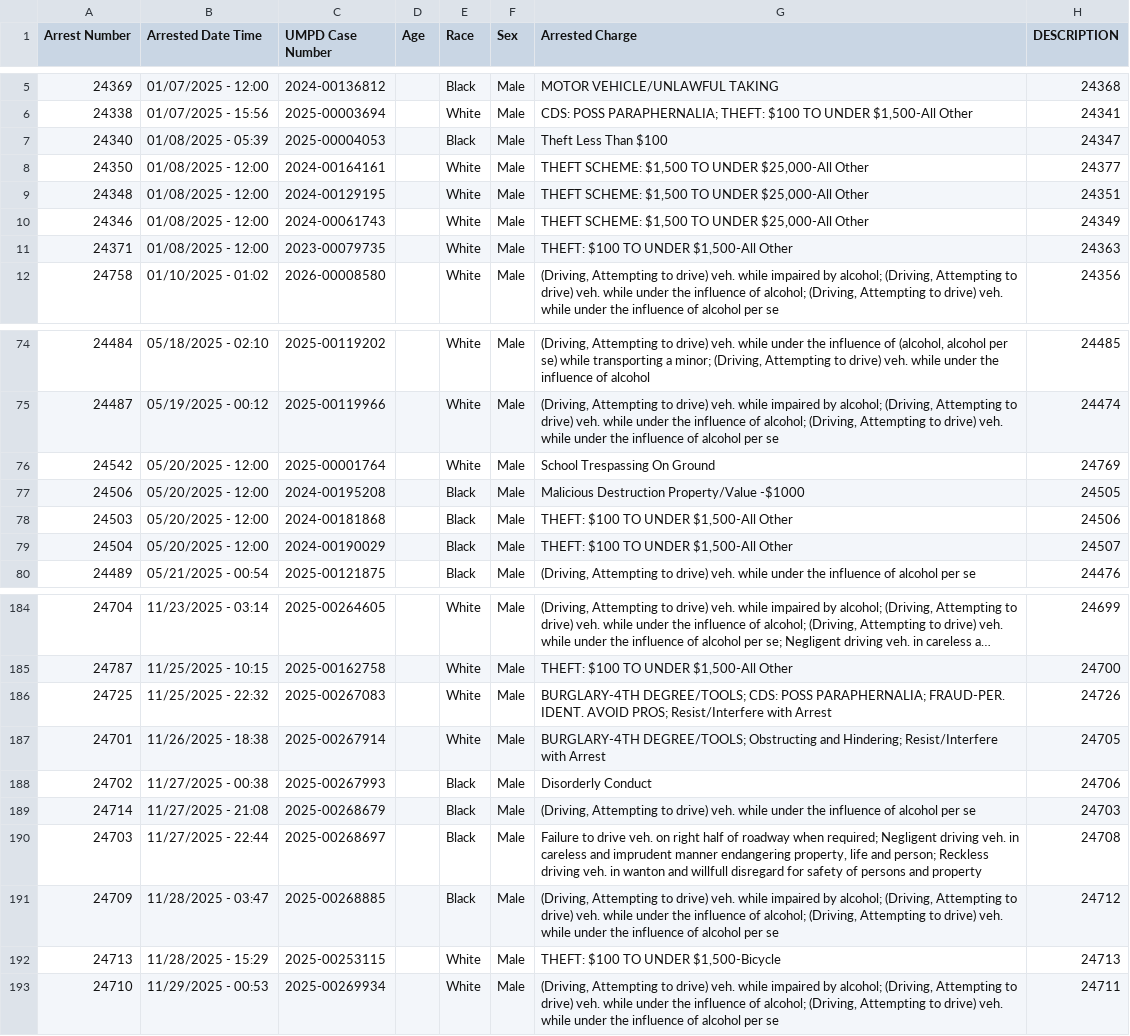
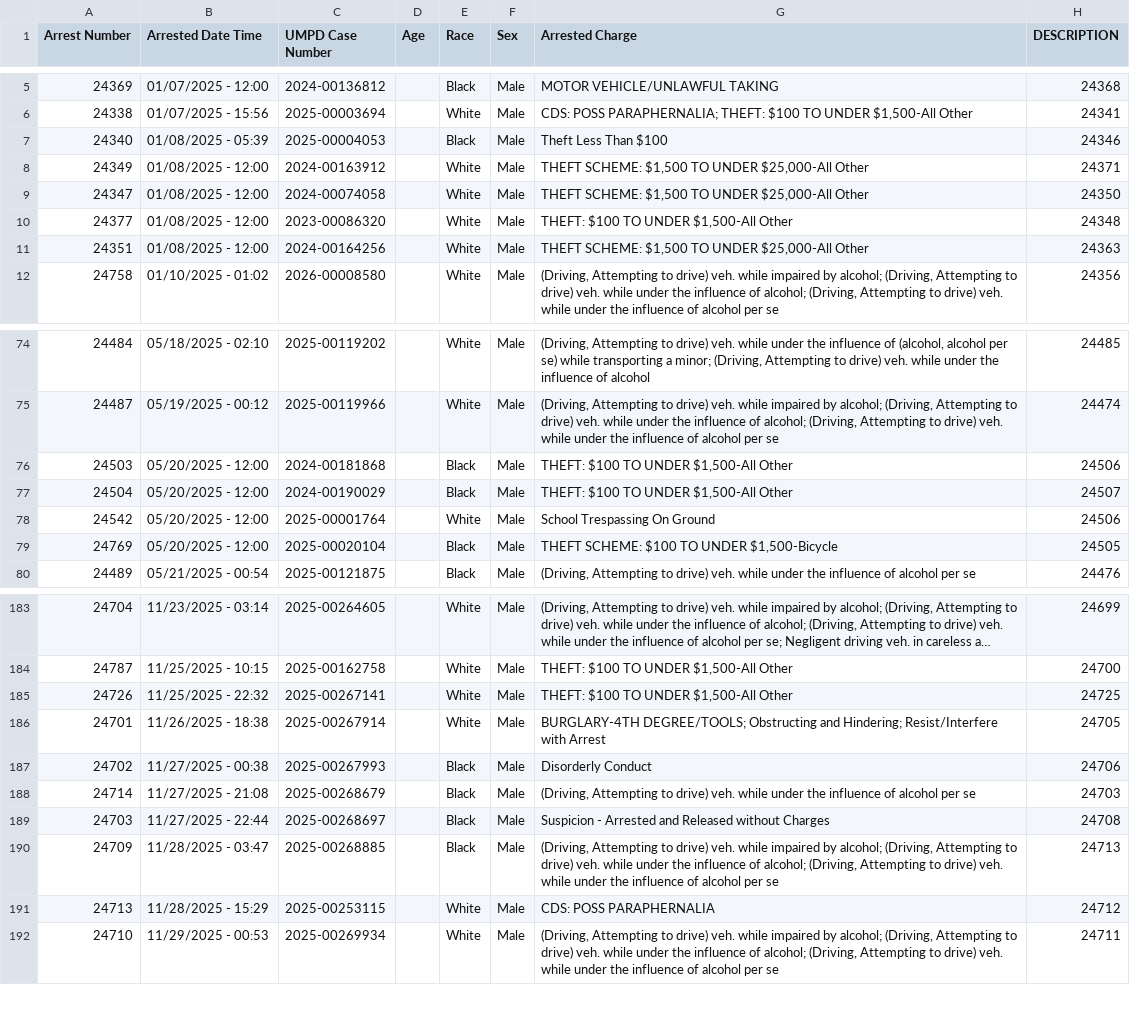
Before and after one commit to dwillis/umpd-logs, a CSV file: data/all-police-arrests.csv, drawn as a sheet; only a part is shown, gaps mark what is left out; long unchanged cells end in …; the diff covers the shown part only.

```diff
--- a/data/all-police-arrests.csv
+++ b/data/all-police-arrests.csv
@@ -6,7 +6,7 @@ Arrest Number,Arrested Date Time,UMPD Case Number,Age,Race,Sex,Arrested Charge,D
 24338,01/07/2025 - 15:56,2025-00003694,,White,Male,"CDS: POSS PARAPHERNALIA; THEFT: $100 TO UNDER $1,500-All Other",24341
-24340,01/08/2025 - 05:39,2025-00004053,,Black,Male,Theft Less Than $100,24347
-24350,01/08/2025 - 12:00,2024-00164161,,White,Male,"THEFT SCHEME: $1,500 TO UNDER $25,000-All Other",24377
-24348,01/08/2025 - 12:00,2024-00129195,,White,Male,"THEFT SCHEME: $1,500 TO UNDER $25,000-All Other",24351
-24346,01/08/2025 - 12:00,2024-00061743,,White,Male,"THEFT SCHEME: $1,500 TO UNDER $25,000-All Other",24349
-24371,01/08/2025 - 12:00,2023-00079735,,White,Male,"THEFT: $100 TO UNDER $1,500-All Other",24363
+24340,01/08/2025 - 05:39,2025-00004053,,Black,Male,Theft Less Than $100,24346
+24349,01/08/2025 - 12:00,2024-00163912,,White,Male,"THEFT SCHEME: $1,500 TO UNDER $25,000-All Other",24371
+24347,01/08/2025 - 12:00,2024-00074058,,White,Male,"THEFT SCHEME: $1,500 TO UNDER $25,000-All Other",24350
+24377,01/08/2025 - 12:00,2023-00086320,,White,Male,"THEFT: $100 TO UNDER $1,500-All Other",24348
+24351,01/08/2025 - 12:00,2024-00164256,,White,Male,"THEFT SCHEME: $1,500 TO UNDER $25,000-All Other",24363
 24758,01/10/2025 - 01:02,2026-00008580,,White,Male,"(Driving, Attempting to drive) veh. while impaired by alcohol; (Driving, Attempting to drive) veh. while under the influence of alcohol; (Driving, Attempting to drive) veh. while under the influence of alcohol per se",24356
@@ -75,6 +75,6 @@ Arrest Number,Arrested Date Time,UMPD Case Number,Age,Race,Sex,Arrested Charge,D
 24487,05/19/2025 - 00:12,2025-00119966,,White,Male,"(Driving, Attempting to drive) veh. while impaired by alcohol; (Driving, Attempting to drive) veh. while under the influence of alcohol; (Driving, Attempting to drive) veh. while under the influence of alcohol per se",24474
-24542,05/20/2025 - 12:00,2025-00001764,,White,Male,School Trespassing On Ground,24769
-24506,05/20/2025 - 12:00,2024-00195208,,Black,Male,Malicious Destruction Property/Value -$1000,24505
 24503,05/20/2025 - 12:00,2024-00181868,,Black,Male,"THEFT: $100 TO UNDER $1,500-All Other",24506
 24504,05/20/2025 - 12:00,2024-00190029,,Black,Male,"THEFT: $100 TO UNDER $1,500-All Other",24507
+24542,05/20/2025 - 12:00,2025-00001764,,White,Male,School Trespassing On Ground,24506
+24769,05/20/2025 - 12:00,2025-00020104,,Black,Male,"THEFT SCHEME: $100 TO UNDER $1,500-Bicycle",24505
 24489,05/21/2025 - 00:54,2025-00121875,,Black,Male,"(Driving, Attempting to drive) veh. while under the influence of alcohol per se",24476
@@ -185,3 +184,3 @@ Arrest Number,Arrested Date Time,UMPD Case Number,Age,Race,Sex,Arrested Charge,D
 24787,11/25/2025 - 10:15,2025-00162758,,White,Male,"THEFT: $100 TO UNDER $1,500-All Other",24700
-24725,11/25/2025 - 22:32,2025-00267083,,White,Male,BURGLARY-4TH DEGREE/TOOLS; CDS: POSS PARAPHERNALIA; FRAUD-PER. IDENT. AVOID PROS; Resist/Interfere with Arrest,24726
+24726,11/25/2025 - 22:32,2025-00267141,,White,Male,"THEFT: $100 TO UNDER $1,500-All Other",24725
 24701,11/26/2025 - 18:38,2025-00267914,,White,Male,BURGLARY-4TH DEGREE/TOOLS; Obstructing and Hindering; Resist/Interfere with Arrest,24705
@@ -189,5 +188,5 @@ Arrest Number,Arrested Date Time,UMPD Case Number,Age,Race,Sex,Arrested Charge,D
 24714,11/27/2025 - 21:08,2025-00268679,,Black,Male,"(Driving, Attempting to drive) veh. while under the influence of alcohol per se",24703
-24703,11/27/2025 - 22:44,2025-00268697,,Black,Male,"Failure to drive veh. on right half of roadway when required; Negligent driving veh. in careless and imprudent manner endangering property, life and person; Reckless driving veh. in wanton and willfull disregard for safety of persons and property",24708
-24709,11/28/2025 - 03:47,2025-00268885,,Black,Male,"(Driving, Attempting to drive) veh. while impaired by alcohol; (Driving, Attempting to drive) veh. while under the influence of alcohol; (Driving, Attempting to drive) veh. while under the influence of alcohol per se",24712
-24713,11/28/2025 - 15:29,2025-00253115,,White,Male,"THEFT: $100 TO UNDER $1,500-Bicycle",24713
+24703,11/27/2025 - 22:44,2025-00268697,,Black,Male,Suspicion - Arrested and Released without Charges,24708
+24709,11/28/2025 - 03:47,2025-00268885,,Black,Male,"(Driving, Attempting to drive) veh. while impaired by alcohol; (Driving, Attempting to drive) veh. while under the influence of alcohol; (Driving, Attempting to drive) veh. while under the influence of alcohol per se",24713
+24713,11/28/2025 - 15:29,2025-00253115,,White,Male,CDS: POSS PARAPHERNALIA,24712
 24710,11/29/2025 - 00:53,2025-00269934,,White,Male,"(Driving, Attempting to drive) veh. while impaired by alcohol; (Driving, Attempting to drive) veh. while under the influence of alcohol; (Driving, Attempting to drive) veh. while under the influence of alcohol per se",24711
```
Also changed, not shown: 6 added rows, 5 removed rows, 8 moved rows and 20 edited cells elsewhere in this file, 1 other file.
